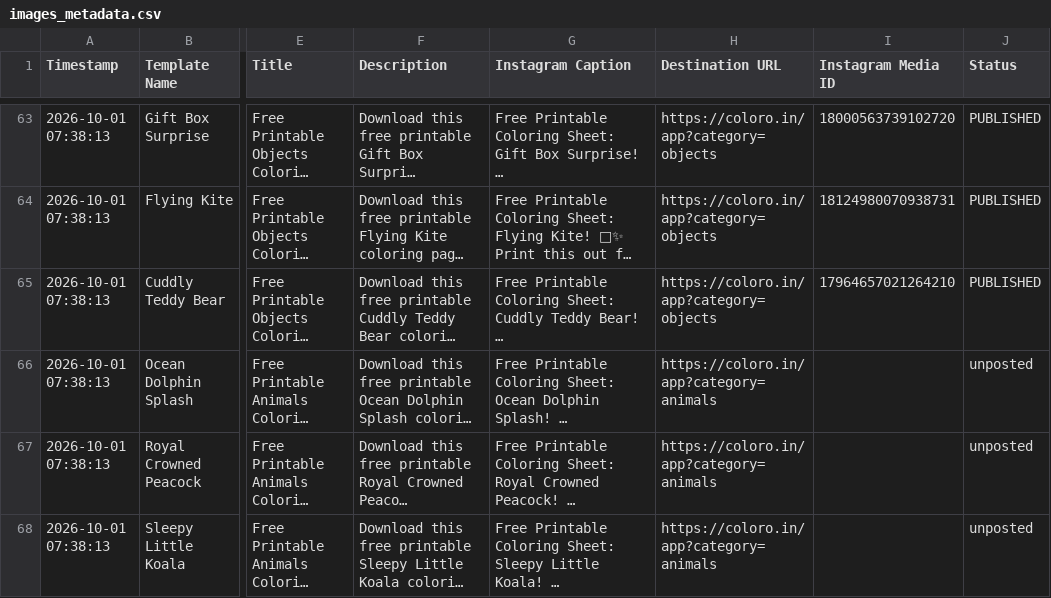
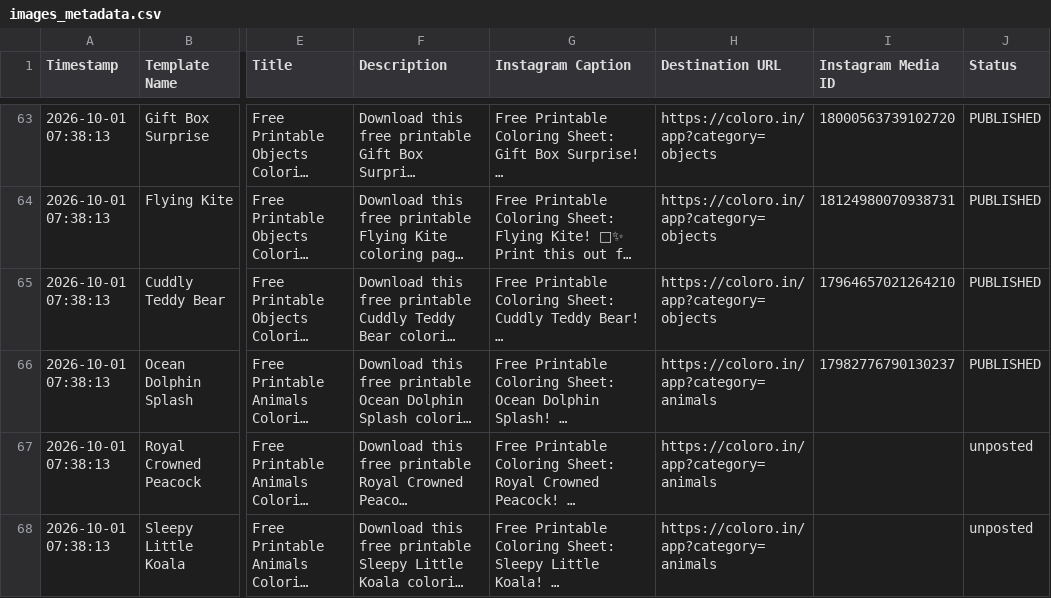
Before and after one commit to Singhak/insta_video, a CSV file: images_metadata.csv, drawn as a sheet; only a part is shown, gaps mark what is left out; long unchanged cells end in …; the diff names each change by its address in the sheet, - before the commit and + after, or states it on an @@ line.

Commit message:
Update Instagram Media IDs in images_metadata.csv (1 posted)

```diff
--- a/images_metadata.csv
+++ b/images_metadata.csv
-I66 (Instagram Media ID): (empty)
+I66 (Instagram Media ID): 17982776790130237
-J66 (Status): unposted
+J66 (Status): PUBLISHED
```
Also changed, not shown: 2 other files.
